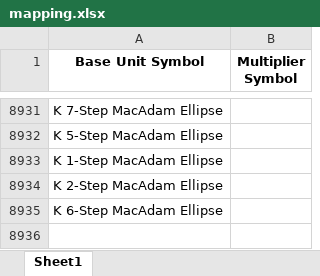
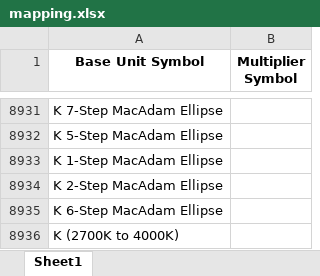
Before and after one commit to Hima9791/map, an Excel workbook: mapping.xlsx, sheet Sheet1, drawn as a sheet; only a part is shown, gaps mark what is left out; values as stored, in another font and other column widths than the file's, no borders; the diff names each change by its address in the sheet, - before the commit and + after, or states it on an @@ line.

Commit message:
Update mapping file via Streamlit app

```diff
--- a/mapping.xlsx (sheet Sheet1)
+++ b/mapping.xlsx (sheet Sheet1)
+row 8936: K (2700K to 4000K)
```
